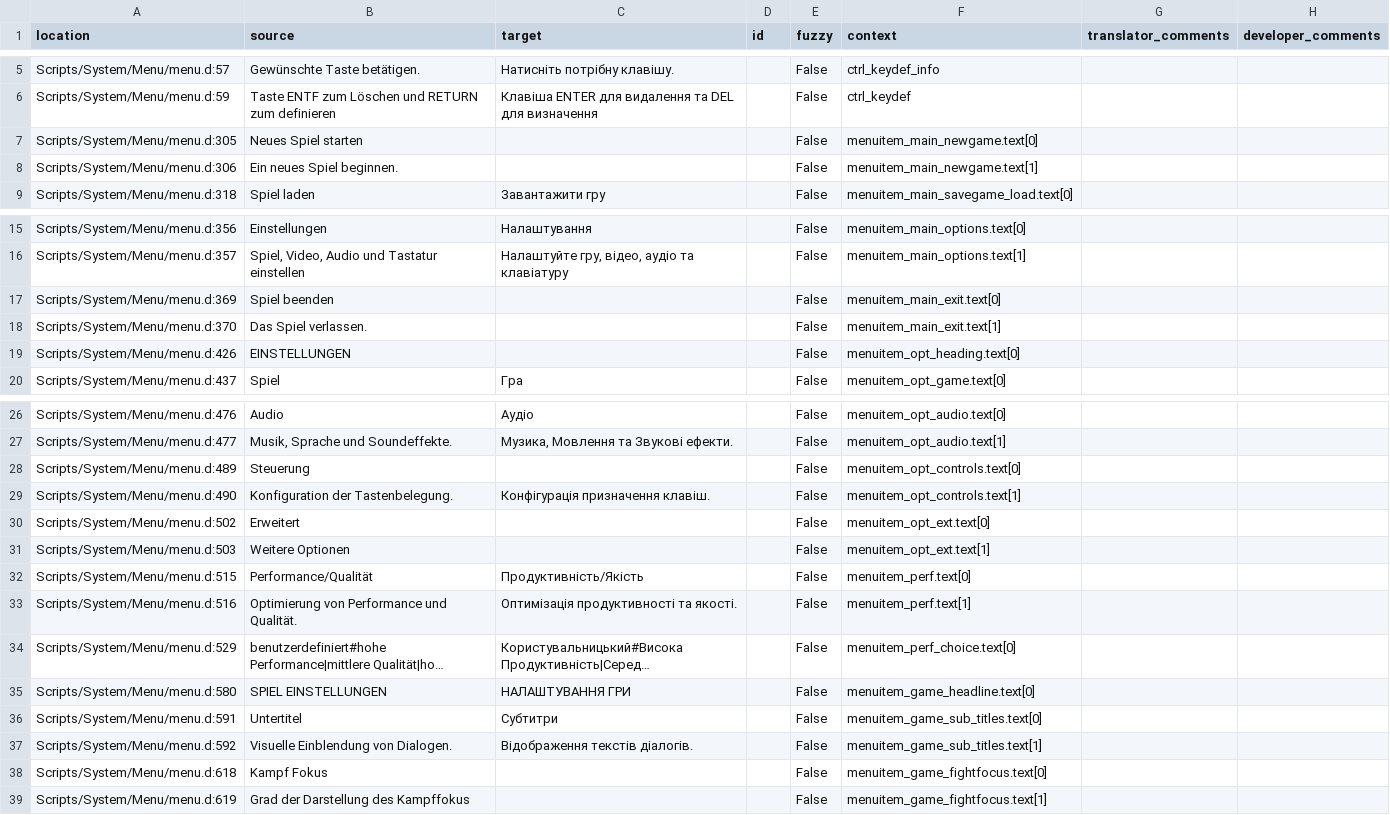
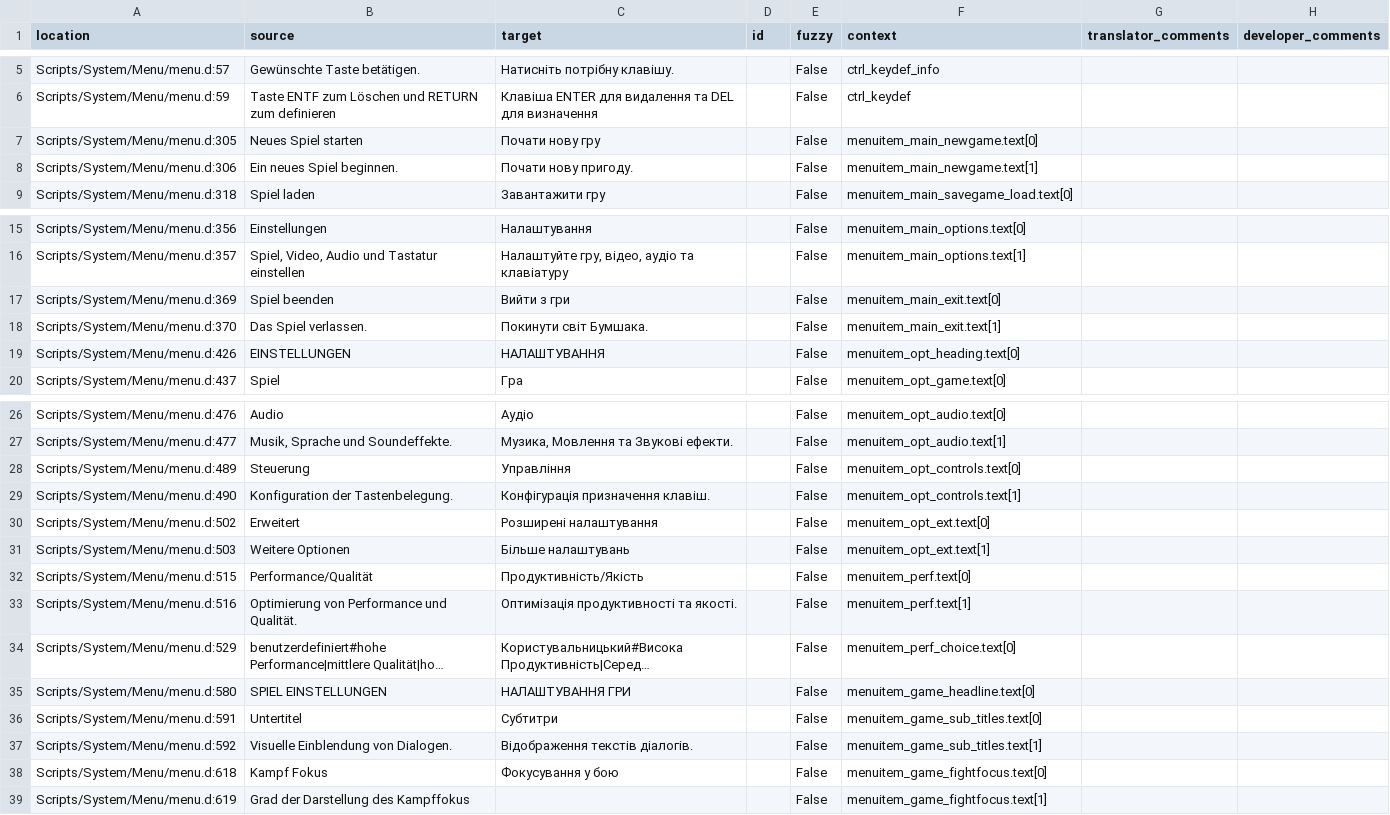
Before and after one commit to auronen/Bumshak, a CSV file: .translations/uk/Menu.csv, drawn as a sheet; only a part is shown, gaps mark what is left out; long unchanged cells end in ….

Commit message:
Translated using Weblate (Ukrainian)
Currently translated at 100.0% (196 of 196 strings)

Translation: Bumshak/Menu
Translate-URL: http://weblate.cokoliv.eu/projects/bumshak/menu/uk/

```diff
--- a/.translations/uk/Menu.csv
+++ b/.translations/uk/Menu.csv
@@ -6,4 +6,4 @@
 "Scripts/System/Menu/menu.d:59","Taste ENTF zum Löschen und RETURN zum definieren","Клавіша ENTER для видалення та DEL для визначення","","False","ctrl_keydef","",""
-"Scripts/System/Menu/menu.d:305","Neues Spiel starten","","","False","menuitem_main_newgame.text[0]","",""
-"Scripts/System/Menu/menu.d:306","Ein neues Spiel beginnen.","","","False","menuitem_main_newgame.text[1]","",""
+"Scripts/System/Menu/menu.d:305","Neues Spiel starten","Почати нову гру","","False","menuitem_main_newgame.text[0]","",""
+"Scripts/System/Menu/menu.d:306","Ein neues Spiel beginnen.","Почати нову пригоду.","","False","menuitem_main_newgame.text[1]","",""
 "Scripts/System/Menu/menu.d:318","Spiel laden","Завантажити гру","","False","menuitem_main_savegame_load.text[0]","",""
@@ -16,5 +16,5 @@
 "Scripts/System/Menu/menu.d:357","Spiel, Video, Audio und Tastatur einstellen","Налаштуйте гру, відео, аудіо та клавіатуру","","False","menuitem_main_options.text[1]","",""
-"Scripts/System/Menu/menu.d:369","Spiel beenden","","","False","menuitem_main_exit.text[0]","",""
-"Scripts/System/Menu/menu.d:370","Das Spiel verlassen.","","","False","menuitem_main_exit.text[1]","",""
-"Scripts/System/Menu/menu.d:426","EINSTELLUNGEN","","","False","menuitem_opt_heading.text[0]","",""
+"Scripts/System/Menu/menu.d:369","Spiel beenden","Вийти з гри","","False","menuitem_main_exit.text[0]","",""
+"Scripts/System/Menu/menu.d:370","Das Spiel verlassen.","Покинути світ Бумшака.","","False","menuitem_main_exit.text[1]","",""
+"Scripts/System/Menu/menu.d:426","EINSTELLUNGEN","НАЛАШТУВАННЯ","","False","menuitem_opt_heading.text[0]","",""
 "Scripts/System/Menu/menu.d:437","Spiel","Гра","","False","menuitem_opt_game.text[0]","",""
@@ -27,6 +27,6 @@
 "Scripts/System/Menu/menu.d:477","Musik, Sprache und Soundeffekte.","Музика, Мовлення та Звукові ефекти.","","False","menuitem_opt_audio.text[1]","",""
-"Scripts/System/Menu/menu.d:489","Steuerung","","","False","menuitem_opt_controls.text[0]","",""
+"Scripts/System/Menu/menu.d:489","Steuerung","Управління","","False","menuitem_opt_controls.text[0]","",""
 "Scripts/System/Menu/menu.d:490","Konfiguration der Tastenbelegung.","Конфігурація призначення клавіш.","","False","menuitem_opt_controls.text[1]","",""
-"Scripts/System/Menu/menu.d:502","Erweitert","","","False","menuitem_opt_ext.text[0]","",""
-"Scripts/System/Menu/menu.d:503","Weitere Optionen","","","False","menuitem_opt_ext.text[1]","",""
+"Scripts/System/Menu/menu.d:502","Erweitert","Розширені налаштування","","False","menuitem_opt_ext.text[0]","",""
+"Scripts/System/Menu/menu.d:503","Weitere Optionen","Більше налаштувань","","False","menuitem_opt_ext.text[1]","",""
 "Scripts/System/Menu/menu.d:515","Performance/Qualität","Продуктивність/Якість","","False","menuitem_perf.text[0]","",""
@@ -37,3 +37,3 @@
 "Scripts/System/Menu/menu.d:592","Visuelle Einblendung von Dialogen.","Відображення текстів діалогів.","","False","menuitem_game_sub_titles.text[1]","",""
-"Scripts/System/Menu/menu.d:618","Kampf Fokus","","","False","menuitem_game_fightfocus.text[0]","",""
+"Scripts/System/Menu/menu.d:618","Kampf Fokus","Фокусування у бою","","False","menuitem_game_fightfocus.text[0]","",""
 "Scripts/System/Menu/menu.d:619","Grad der Darstellung des Kampffokus","","","False","menuitem_game_fightfocus.text[1]","",""
```
